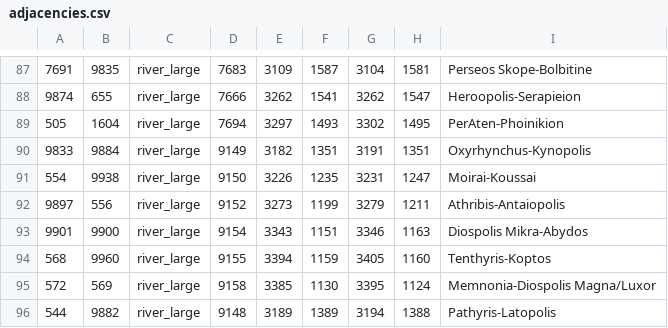
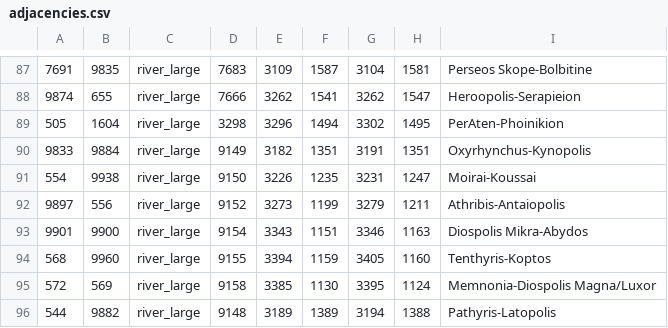
Before and after one commit to LinkLuver/Gift-of-the-Nile, a CSV file: map_data/adjacencies.csv, drawn as a sheet; only a part is shown, gaps mark what is left out.

```diff
--- a/map_data/adjacencies.csv
+++ b/map_data/adjacencies.csv
@@ -88,3 +88,3 @@
 9874;655;river_large;7666;3262;1541;3262;1547;Heroopolis-Serapieion
-505;1604;river_large;7694;3297;1493;3302;1495;PerAten-Phoinikion
+505;1604;river_large;3298;3296;1494;3302;1495;PerAten-Phoinikion
 9833;9884;river_large;9149;3182;1351;3191;1351;Oxyrhynchus-Kynopolis
```
Also changed, not shown: 3 other files.
